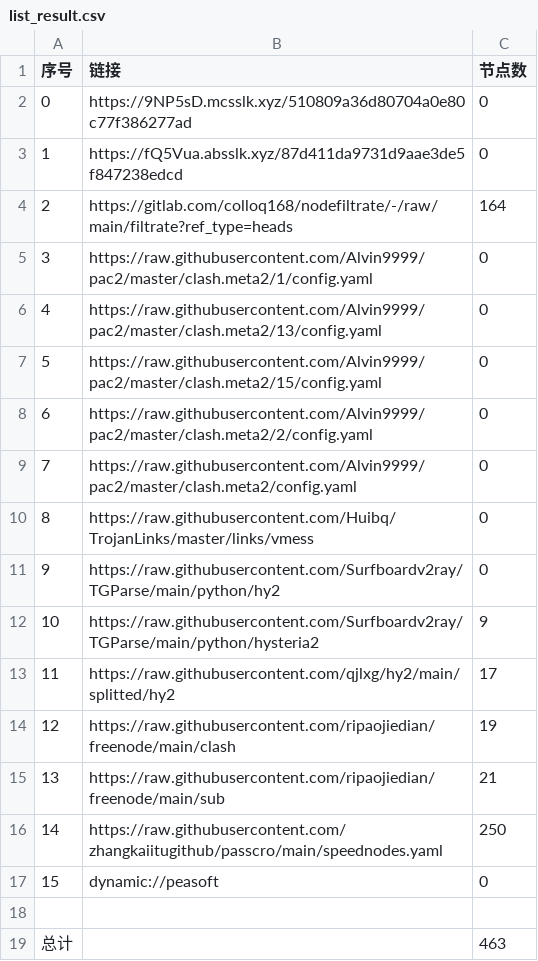
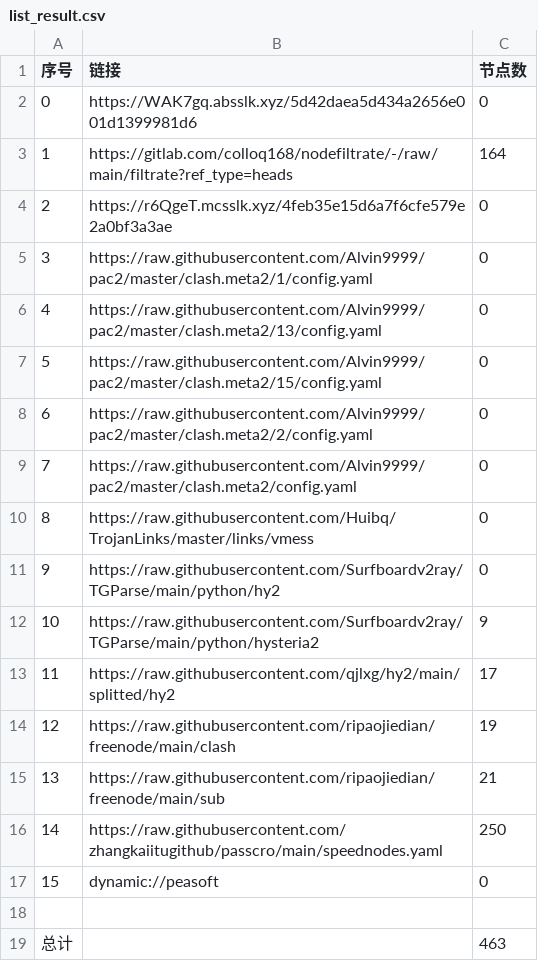
Before and after one commit to wokaotianshi123/NoMoreWalls, a CSV file: list_result.csv, drawn as a sheet.

```diff
--- a/list_result.csv
+++ b/list_result.csv
@@ -1,5 +1,5 @@
 序号,链接,节点数
-0,https://9NP5sD.mcsslk.xyz/510809a36d80704a0e80c77f386277ad,0
-1,https://fQ5Vua.absslk.xyz/87d411da9731d9aae3de5f847238edcd,0
-2,https://gitlab.com/colloq168/nodefiltrate/-/raw/main/filtrate?ref_type=heads,164
+0,https://WAK7gq.absslk.xyz/5d42daea5d434a2656e001d1399981d6,0
+1,https://gitlab.com/colloq168/nodefiltrate/-/raw/main/filtrate?ref_type=heads,164
+2,https://r6QgeT.mcsslk.xyz/4feb35e15d6a7f6cfe579e2a0bf3a3ae,0
 3,https://raw.githubusercontent.com/Alvin9999/pac2/master/clash.meta2/1/config.yaml,0
```
Also changed, not shown: 22 other files.
